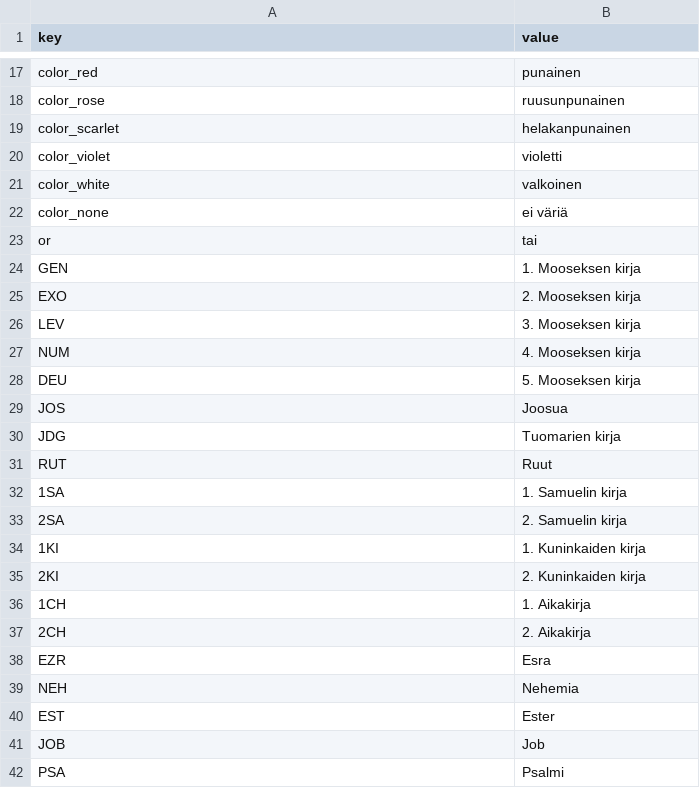
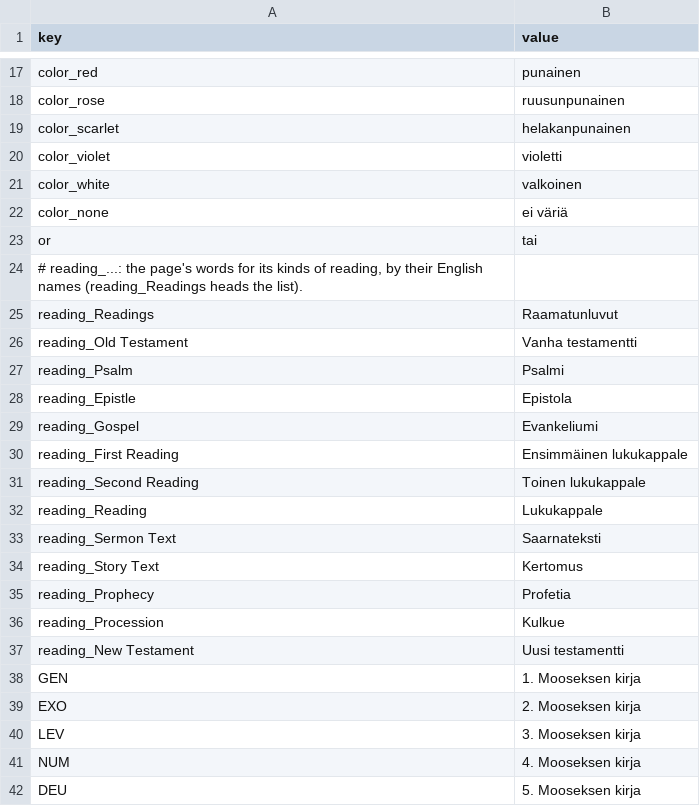
Before and after one commit to ChurchYearWheel/ChurchYearWheel, a CSV file: data/languages/fi.csv, drawn as a sheet; only a part is shown, gaps mark what is left out; the shorter side is filled out with more unchanged rows.

```diff
--- a/data/languages/fi.csv
+++ b/data/languages/fi.csv
@@ -23,2 +23,16 @@ color_none,ei väriä
 or,tai
+"# reading_...: the page's words for its kinds of reading, by their English names (reading_Readings heads the list)."
+reading_Readings,Raamatunluvut
+reading_Old Testament,Vanha testamentti
+reading_Psalm,Psalmi
+reading_Epistle,Epistola
+reading_Gospel,Evankeliumi
+reading_First Reading,Ensimmäinen lukukappale
+reading_Second Reading,Toinen lukukappale
+reading_Reading,Lukukappale
+reading_Sermon Text,Saarnateksti
+reading_Story Text,Kertomus
+reading_Prophecy,Profetia
+reading_Procession,Kulkue
+reading_New Testament,Uusi testamentti
 GEN,1. Mooseksen kirja
```
Also changed, not shown: data/languages/da.csv, data/languages/hu.csv, 45 other files.
